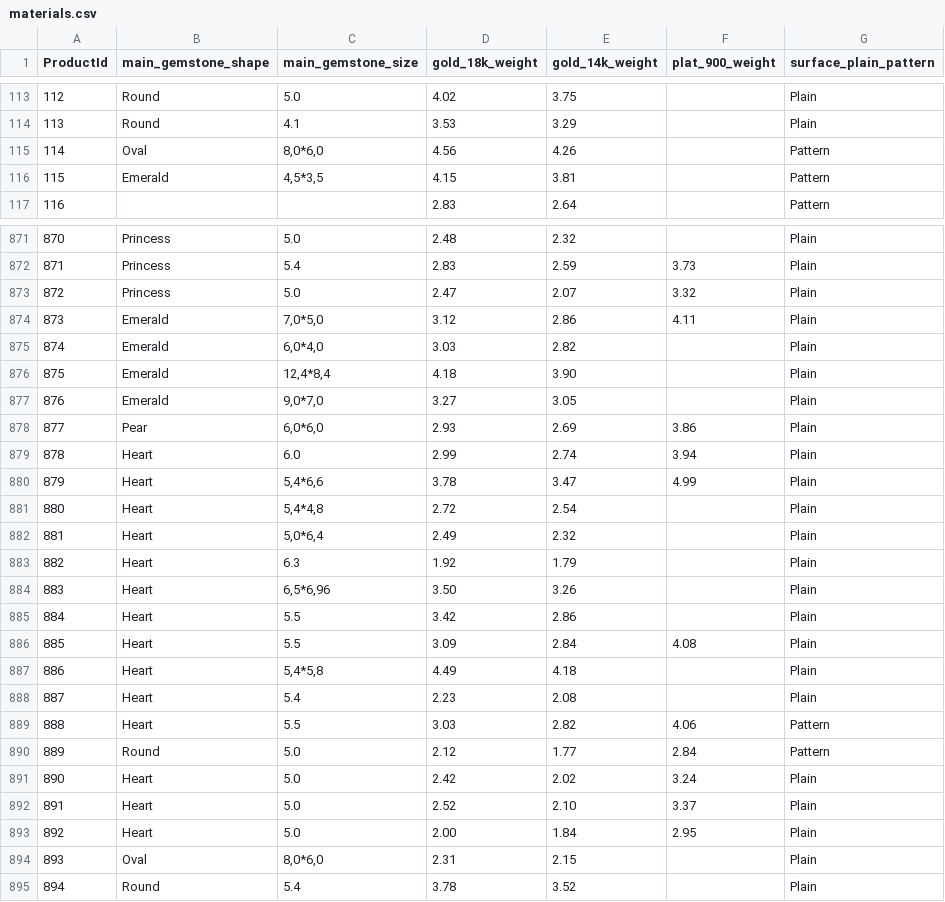
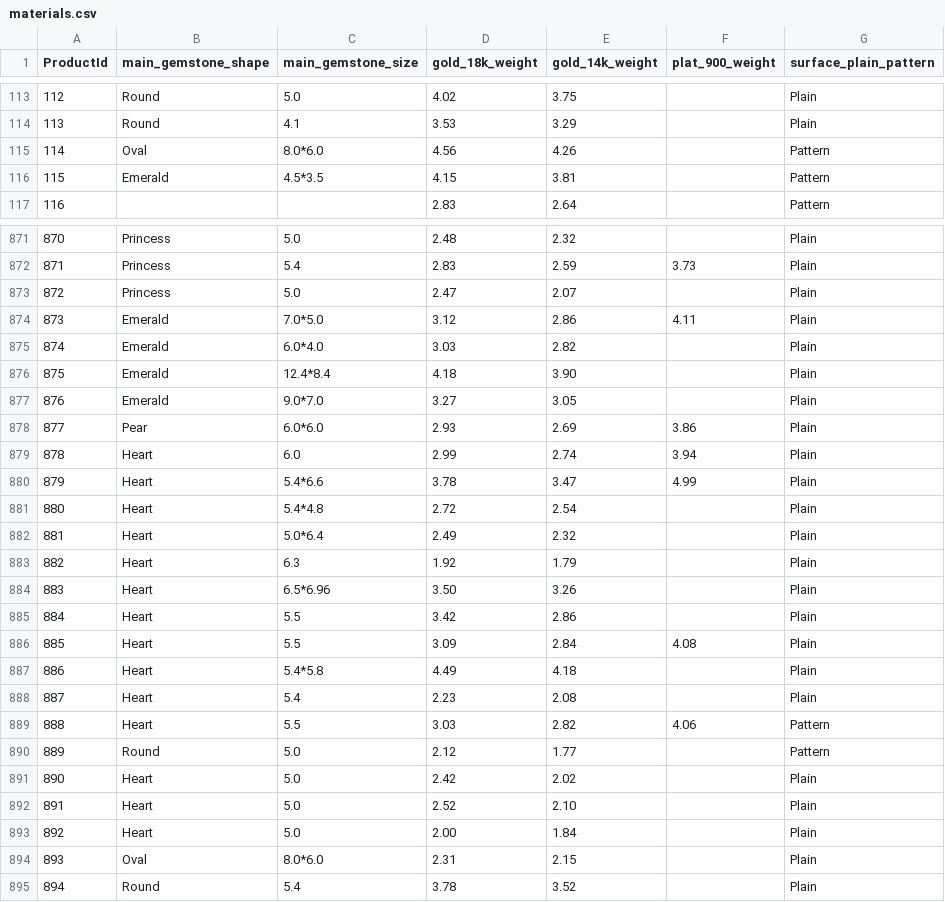
Before and after one commit to matchalatte2609/tierra-inventory-management-backend, a CSV file: src/seeds/mock/materials.csv, drawn as a sheet; only a part is shown, gaps mark what is left out; the diff covers the shown part only.

```diff
--- a/src/seeds/mock/materials.csv
+++ b/src/seeds/mock/materials.csv
@@ -114,4 +114,4 @@ ProductId,main_gemstone_shape,main_gemstone_size,gold_18k_weight,gold_14k_weight
 113,Round, 4.1 , 3.53 , 3.29 ,   , Plain
-114,Oval," 8,0*6,0 ", 4.56 , 4.26 ,   , Pattern
-115,Emerald," 4,5*3,5 ", 4.15 , 3.81 ,   , Pattern
+114,Oval, 8.0*6.0 , 4.56 , 4.26 ,   , Pattern
+115,Emerald, 4.5*3.5 , 4.15 , 3.81 ,   , Pattern
 116,,   , 2.83 , 2.64 ,   , Pattern
@@ -872,24 +872,24 @@ ProductId,main_gemstone_shape,main_gemstone_size,gold_18k_weight,gold_14k_weight
 871,Princess, 5.4 , 2.83 , 2.59 , 3.73 , Plain
-872,Princess, 5.0 , 2.47 , 2.07 , 3.32 , Plain
-873,Emerald," 7,0*5,0 ", 3.12 , 2.86 , 4.11 , Plain
-874,Emerald," 6,0*4,0 ", 3.03 , 2.82 ,   , Plain
-875,Emerald," 12,4*8,4 ", 4.18 , 3.90 ,   , Plain
-876,Emerald," 9,0*7,0 ", 3.27 , 3.05 ,   , Plain
-877,Pear," 6,0*6,0 ", 2.93 , 2.69 , 3.86 , Plain
+872,Princess, 5.0 , 2.47 , 2.07 ,, Plain
+873,Emerald, 7.0*5.0 , 3.12 , 2.86 , 4.11 , Plain
+874,Emerald, 6.0*4.0 , 3.03 , 2.82 ,   , Plain
+875,Emerald, 12.4*8.4 , 4.18 , 3.90 ,   , Plain
+876,Emerald, 9.0*7.0 , 3.27 , 3.05 ,   , Plain
+877,Pear, 6.0*6.0 , 2.93 , 2.69 , 3.86 , Plain
 878,Heart, 6.0 , 2.99 , 2.74 , 3.94 , Plain
-879,Heart," 5,4*6,6 ", 3.78 , 3.47 , 4.99 , Plain
-880,Heart," 5,4*4,8 ", 2.72 , 2.54 ,   , Plain
-881,Heart," 5,0*6,4 ", 2.49 , 2.32 ,   , Plain
+879,Heart, 5.4*6.6 , 3.78 , 3.47 , 4.99 , Plain
+880,Heart, 5.4*4.8 , 2.72 , 2.54 ,   , Plain
+881,Heart, 5.0*6.4 , 2.49 , 2.32 ,   , Plain
 882,Heart, 6.3 , 1.92 , 1.79 ,   , Plain
-883,Heart," 6,5*6,96 ", 3.50 , 3.26 ,   , Plain
+883,Heart, 6.5*6.96 , 3.50 , 3.26 ,   , Plain
 884,Heart, 5.5 , 3.42 , 2.86 ,   , Plain
 885,Heart, 5.5 , 3.09 , 2.84 , 4.08 , Plain
-886,Heart," 5,4*5,8 ", 4.49 , 4.18 ,   , Plain
+886,Heart, 5.4*5.8 , 4.49 , 4.18 ,   , Plain
 887,Heart, 5.4 , 2.23 , 2.08 ,   , Plain
 888,Heart, 5.5 , 3.03 , 2.82 , 4.06 , Pattern
-889,Round, 5.0 , 2.12 , 1.77 , 2.84 , Pattern
-890,Heart, 5.0 , 2.42 , 2.02 , 3.24 , Plain
-891,Heart, 5.0 , 2.52 , 2.10 , 3.37 , Plain
-892,Heart, 5.0 , 2.00 , 1.84 , 2.95 , Plain
-893,Oval," 8,0*6,0 ", 2.31 , 2.15 ,   , Plain
+889,Round, 5.0 , 2.12 , 1.77 ,, Pattern
+890,Heart, 5.0 , 2.42 , 2.02 ,, Plain
+891,Heart, 5.0 , 2.52 , 2.10 ,, Plain
+892,Heart, 5.0 , 2.00 , 1.84 ,, Plain
+893,Oval, 8.0*6.0 , 2.31 , 2.15 ,   , Plain
 894,Round, 5.4 , 3.78 , 3.52 ,   , Plain
```
Also changed, not shown: 8 added rows and 39 edited cells elsewhere in this file, data/masterFile.csv, src/seeds/mock/pricing.csv, 7 other files.
